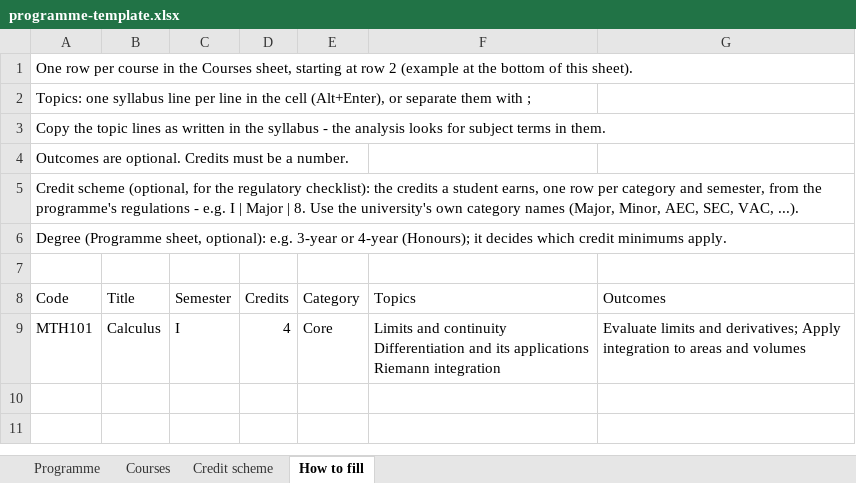
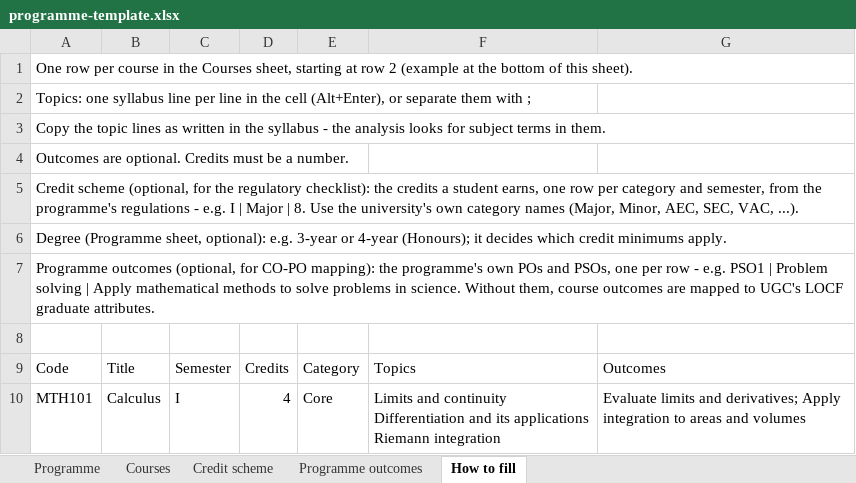
Before and after one commit to abhignau-del/curriculum-intelligence, an Excel workbook: docs/programme-template.xlsx, sheet How to fill, drawn as a sheet; values as stored, in another font and other column widths than the file's, no borders; the diff names each change by its address in the sheet, - before the commit and + after, or states it on an @@ line.

```diff
--- a/docs/programme-template.xlsx (sheet How to fill)
+++ b/docs/programme-template.xlsx (sheet How to fill)
+sheet tab: Programme outcomes
+row 7: Programme outcomes (optional, for CO-PO mapping): the programme's own POs and PSOs, one per row - e.g. PSO1 | Problem solving | Apply mathematical methods to solve problems in science. Without them, course outcomes are mapped to UGC's LOCF graduate attributes.
```
Also changed, not shown: 22 other files.
